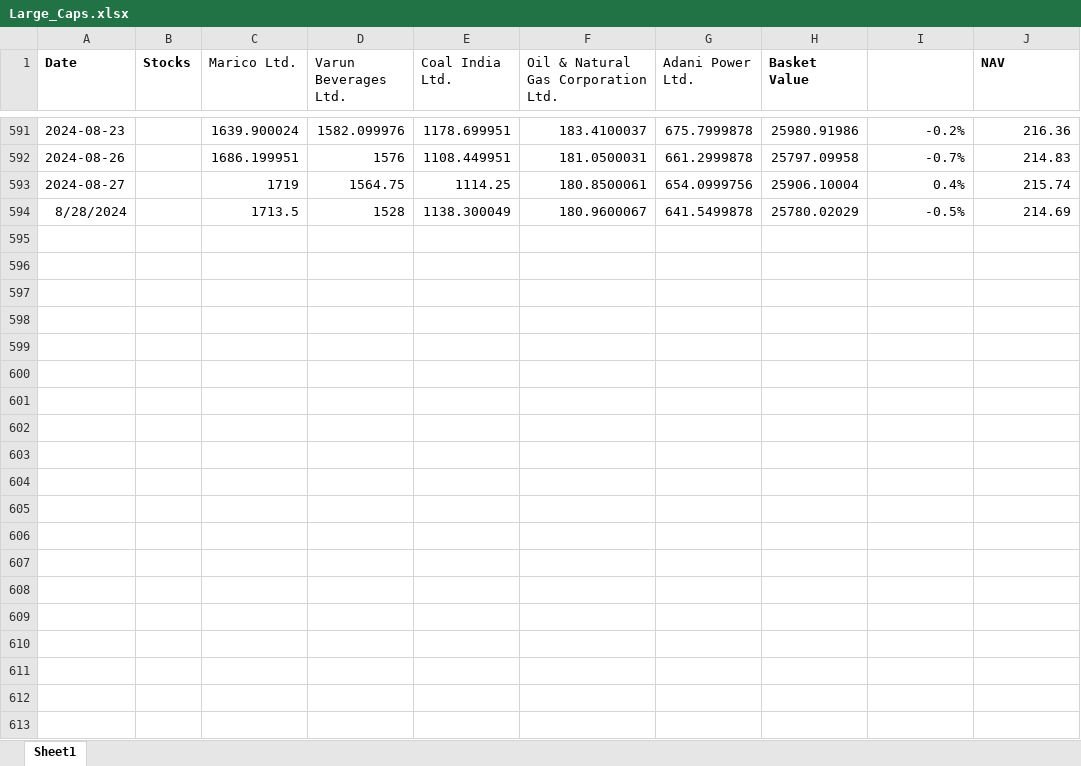
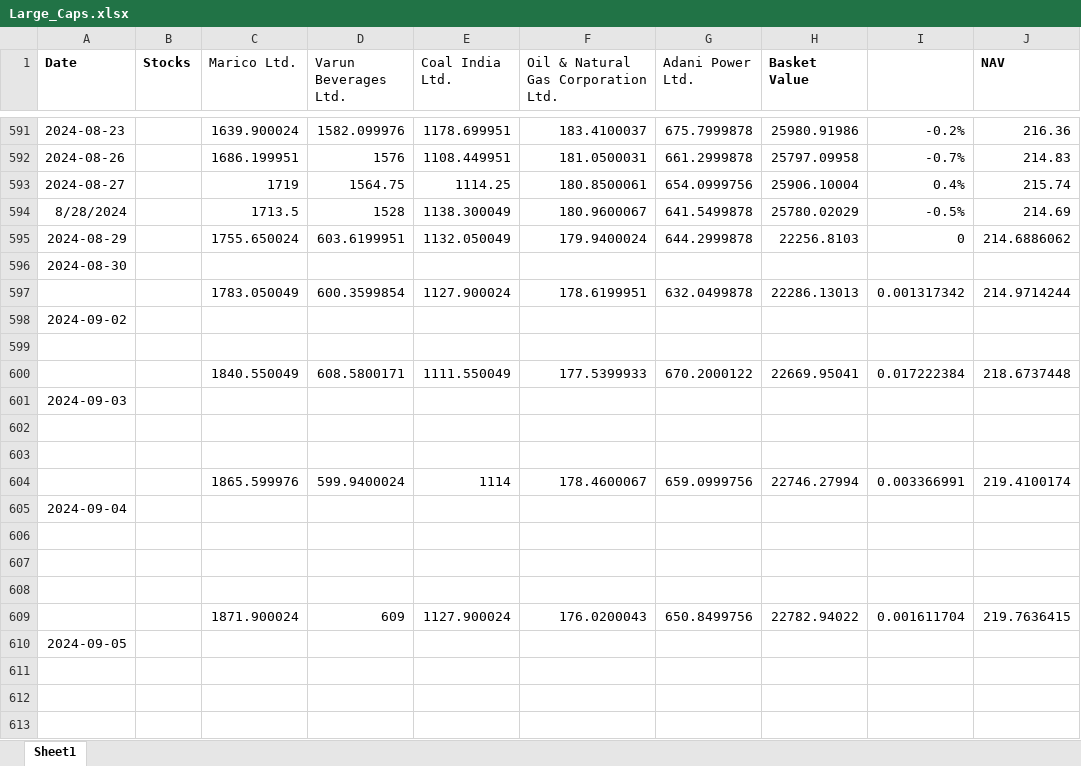
Before and after one commit to kkunalp185/NAV-, an Excel workbook: NAV/Large_Caps.xlsx, sheet Sheet1, drawn as a sheet; only a part is shown, gaps mark what is left out; values as stored, in another font and other column widths than the file's, no borders; the diff covers the shown part only; the diff names each change by its address in the sheet, - before the commit and + after, or states it on an @@ line.

```diff
--- a/NAV/Large_Caps.xlsx (sheet Sheet1)
+++ b/NAV/Large_Caps.xlsx (sheet Sheet1)
+row 595: 2024-08-29 |  | 1755.650024 | 603.6199951 | 1132.050049 | 179.9400024 | 644.2999878 | 22256.8103 | 0 | 214.6886062
+row 596: 2024-08-30
+row 597:  |  | 1783.050049 | 600.3599854 | 1127.900024 | 178.6199951 | 632.0499878 | 22286.13013 | 0.001317342 | 214.9714244
+row 598: 2024-09-02
+row 599: (empty)
+row 600:  |  | 1840.550049 | 608.5800171 | 1111.550049 | 177.5399933 | 670.2000122 | 22669.95041 | 0.017222384 | 218.6737448
+row 601: 2024-09-03
+row 602: (empty)
+row 603: (empty)
+row 604:  |  | 1865.599976 | 599.9400024 | 1114 | 178.4600067 | 659.0999756 | 22746.27994 | 0.003366991 | 219.4100174
+row 605: 2024-09-04
+row 606: (empty)
+row 607: (empty)
+row 608: (empty)
+row 609:  |  | 1871.900024 | 609 | 1127.900024 | 176.0200043 | 650.8499756 | 22782.94022 | 0.001611704 | 219.7636415
+row 610: 2024-09-05
+row 611: (empty)
+row 612: (empty)
+row 613: (empty)
```
Also changed, not shown: 257 added rows elsewhere in this sheet, NAV/Auto_Stocks.xlsx, NAV/Capital_Goods.xlsx, 4 other files.
